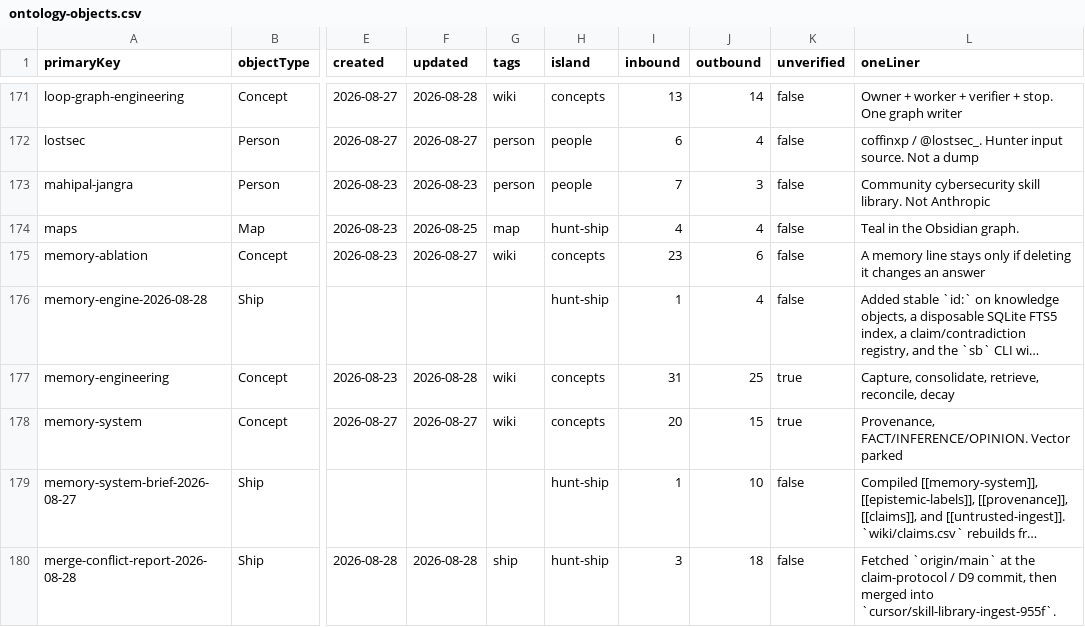
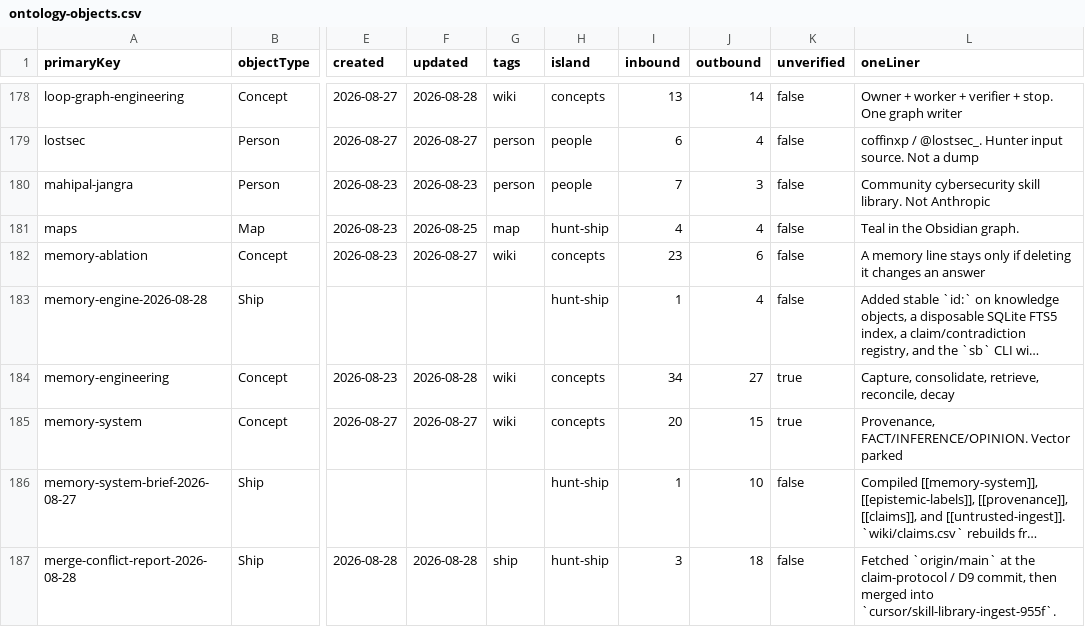
Before and after one commit to elan7192/second-brain, a CSV file: output/ontology-objects.csv, drawn as a sheet; only a part is shown, gaps mark what is left out; long unchanged cells end in …; addresses are those after the commit; the diff covers the shown part only; the diff names each change by its address in the sheet, - before the commit and + after, or states it on an @@ line.

```diff
--- a/output/ontology-objects.csv
+++ b/output/ontology-objects.csv
-I184 (inbound): 31
+I184 (inbound): 34
-J184 (outbound): 25
+J184 (outbound): 27
```
Also changed, not shown: 11 added rows and 43 edited cells elsewhere in this file, wiki/claims.csv, 12 other files.
